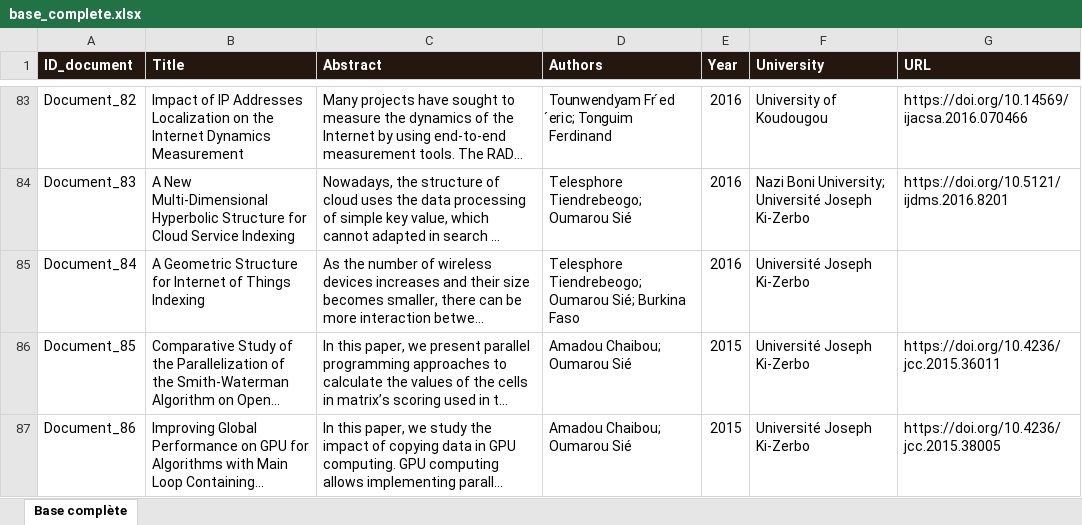
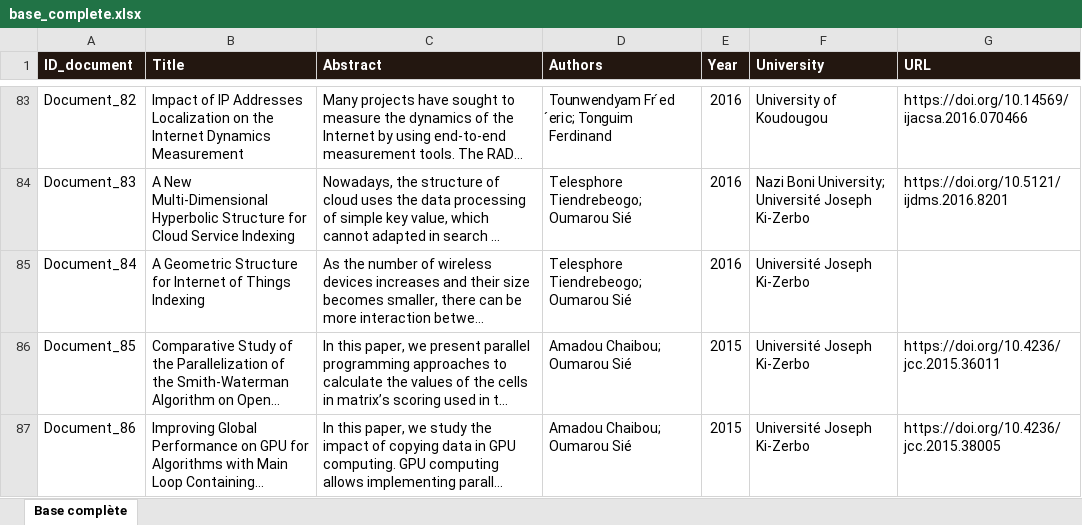
Before and after one commit to Abdazz/fasosearch, an Excel workbook: data/base_complete.xlsx, sheet Base complète, drawn as a sheet; only a part is shown, gaps mark what is left out; long unchanged cells end in …; values as stored, in another font and other column widths than the file's, no borders; the diff names each change by its address in the sheet, - before the commit and + after, or states it on an @@ line.

Commit message:
fix(data): retire "Burkina Faso" des auteurs de Document_84
Erreur d'authorship OpenAlex : la cellule Authors contenait "Telesphore
Tiendrebeogo; Oumarou Sié; Burkina Faso". Correction de la cellule dans
data/base_complete.xlsx (colonnes et styles inchanges, load_corpus verifie
identique sur le reste des 90 documents), mise a jour des compteurs reels
de tests/test_authors.py (148 sans alias, 147 avec, 304 paires), ajout
d'un garde-fou dataset (tests/test_dataset.py) et d'un garde-fou dans
scripts/augment_data.py (authorship_names / NON_PERSON_AUTHORS) qui
ecarte toute entite non-personnelle d'un authorship, avec son test dans
tests/test_augment.py.

```diff
--- a/data/base_complete.xlsx (sheet Base complète)
+++ b/data/base_complete.xlsx (sheet Base complète)
-D85 (Authors): Telesphore Tiendrebeogo; Oumarou Sié; Burkina Faso
+D85 (Authors): Telesphore Tiendrebeogo; Oumarou Sié
```
Also changed, not shown: 4 other files.
